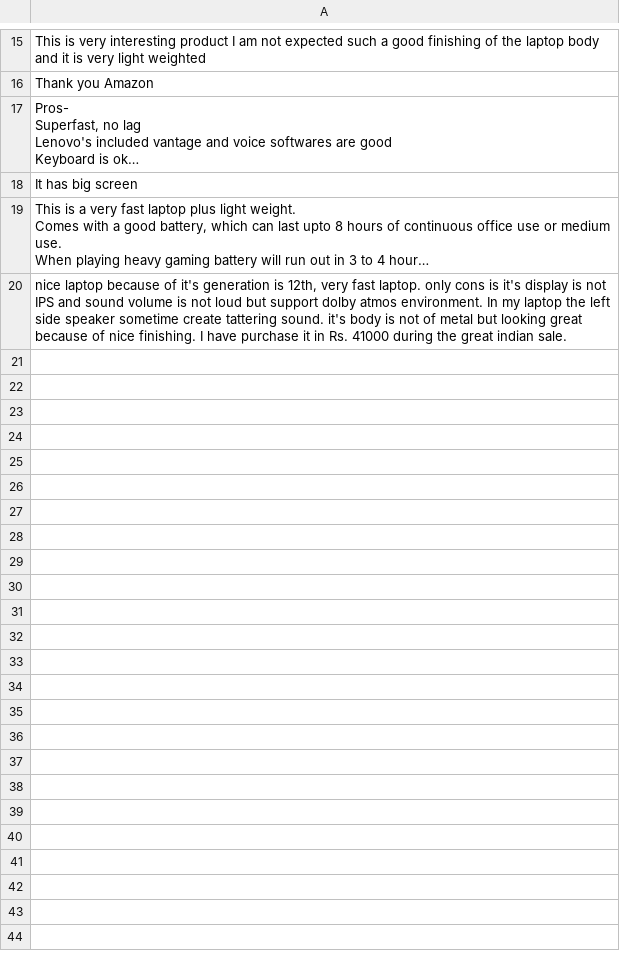
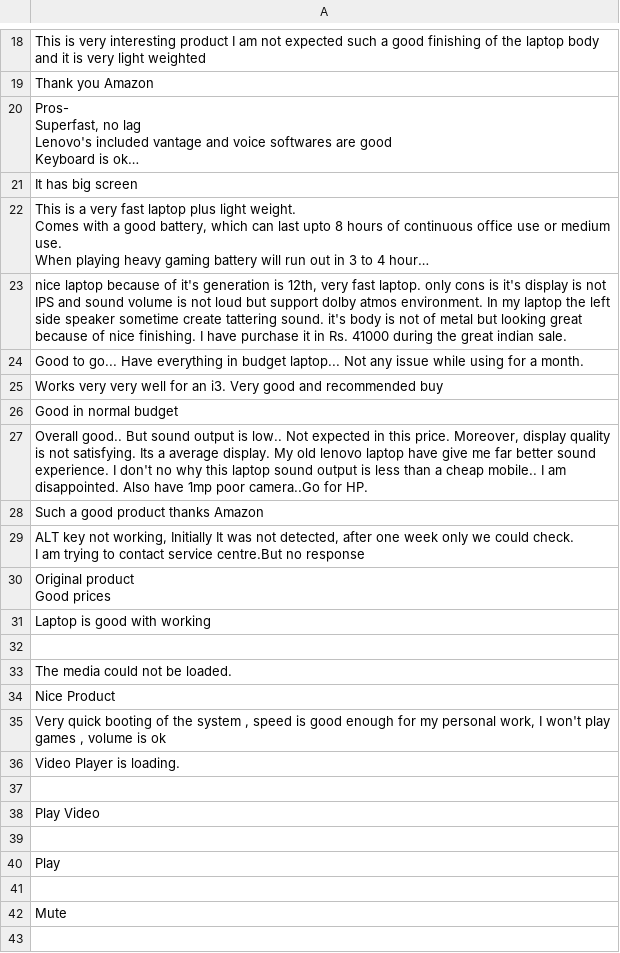
Before and after one commit to mr-sahu2002/review_scrapper, a CSV file: amazon_reviews.csv, drawn as a sheet; only a part is shown, gaps mark what is left out; long unchanged cells end in …; ↵ is a line break in a cell; the diff covers the shown part only; the diff names each change by its address in the sheet, - before the commit and + after, or states it on an @@ line.

```diff
--- a/amazon_reviews.csv
+++ b/amazon_reviews.csv
+row 24: Good to go... Have everything in budget laptop... Not any issue while using for a month.
+row 25: Works very very well for an i3. Very good and recommended buy
+row 26: Good in normal budget
+row 27: Overall good.. But sound output is low.. Not expected in this price. Moreover, display quality is not satisfying. Its a average display. My old lenovo laptop have give me far better sound experience. I don't no why this laptop sound output is less than a cheap mobile.. I am disappointed. Also have 1mp poor camera..Go for HP.
+row 28: Such a good product thanks Amazon
+row 29: ALT key not working, Initially It was not detected, after one week only we could check. ↵ I am trying to contact service centre.But no response
+row 30: Original product ↵ Good prices
+row 31: Laptop is good with working
+row 32: (empty)
+row 33: The media could not be loaded.
+row 34: Nice Product
+row 35: Very quick booting of the system , speed is good enough for my personal work, I won't play games , volume is ok
+row 36: Video Player is loading.
+row 37: (empty)
+row 38: Play Video
+row 39: (empty)
+row 40: Play
+row 41: (empty)
+row 42: Mute
+row 43: (empty)
```
Also changed, not shown: 92 added rows, 1 moved row and 1 edited cell elsewhere in this file, 1 other file.
